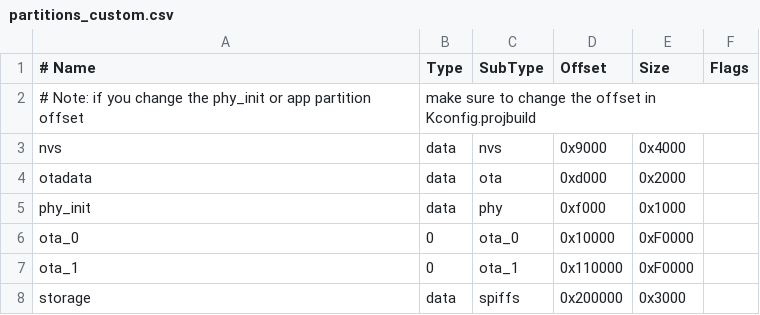
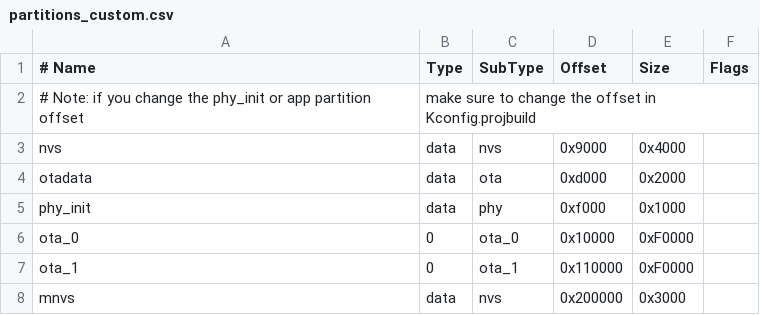
Before and after one commit to ccy-studio/CCY-VFD-7BT317NK, a CSV file: partitions_custom.csv, drawn as a sheet.

```diff
--- a/partitions_custom.csv
+++ b/partitions_custom.csv
@@ -7,2 +7,2 @@ ota_0,    0,    ota_0,   0x10000, 0xF0000
 ota_1,    0,    ota_1,   0x110000,0xF0000
-storage,  data, spiffs,  0x200000,0x3000
+mnvs,  data, nvs,  0x200000,0x3000
```
Also changed, not shown: 7 other files.
